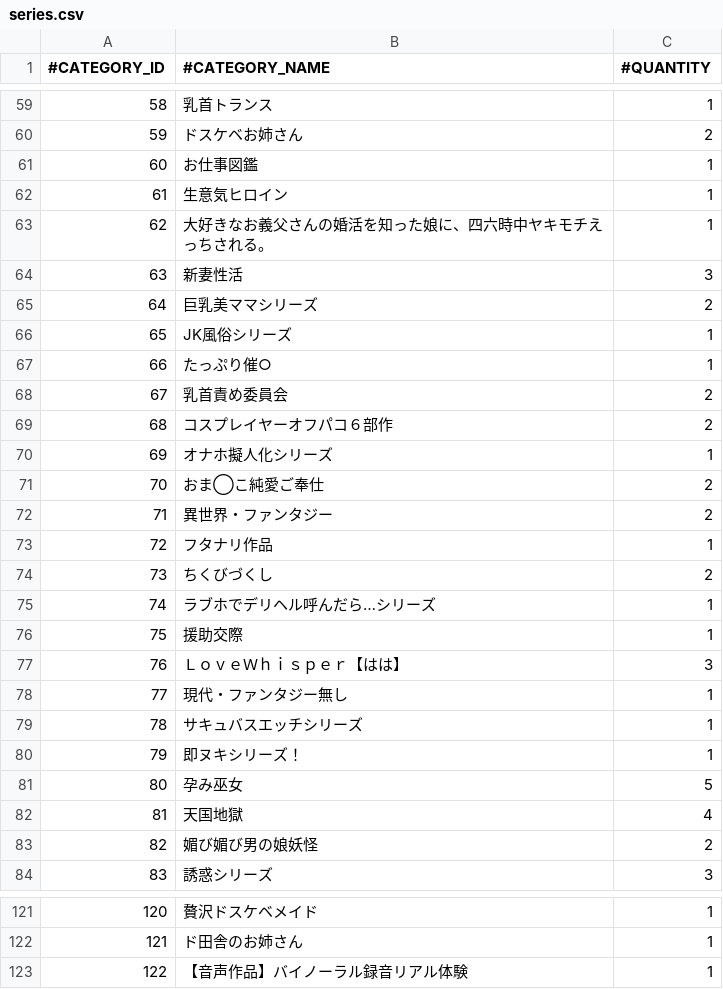
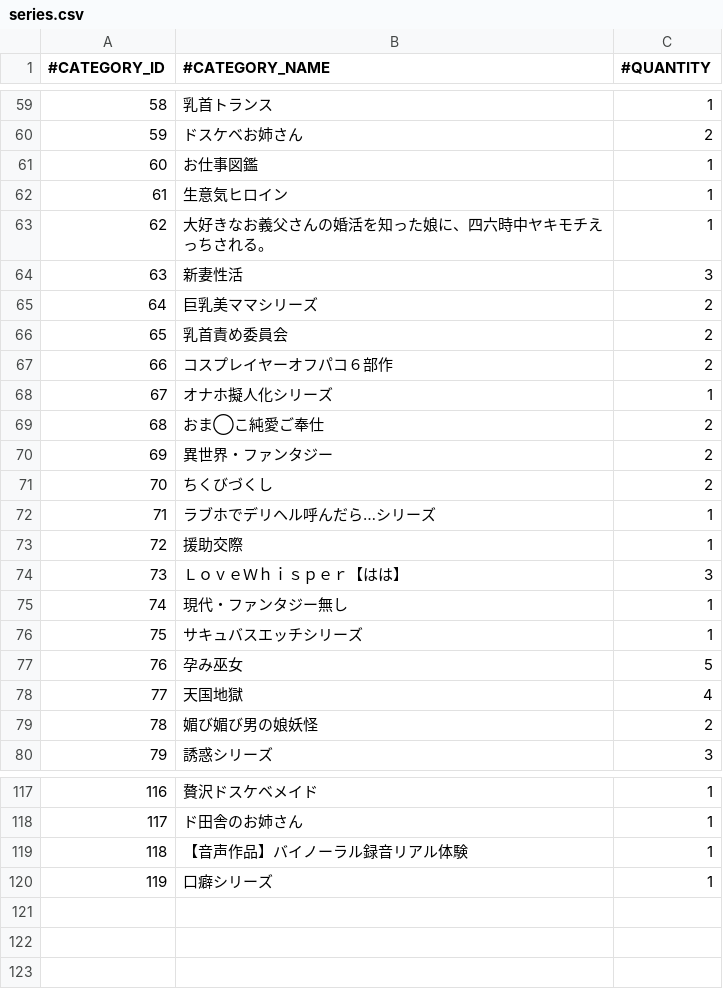
Before and after one commit to nguyenHoangDung0504/na-v3, a CSV file: @resources/databases/s1/series.csv, drawn as a sheet; only a part is shown, gaps mark what is left out; removed rows and columns are numbered as before the commit, all else as after; the diff names each change by its address in the sheet, - before the commit and + after, or states it on an @@ line.

```diff
--- a/@resources/databases/s1/series.csv
+++ b/@resources/databases/s1/series.csv
-row 66: 65 | JK風俗シリーズ | 1
-row 67: 66 | たっぷり催○ | 1
@@ column A (#CATEGORY_ID) renumbered between rows 66 and 119 @@
-row 73: 72 | フタナリ作品 | 1
-row 80: 79 | 即ヌキシリーズ！ | 1
+row 120: 119 | 口癖シリーズ | 1
```
Also changed, not shown: @resources/databases/s1/cv.csv, @resources/databases/s1/prefix.csv, 8 other files.
